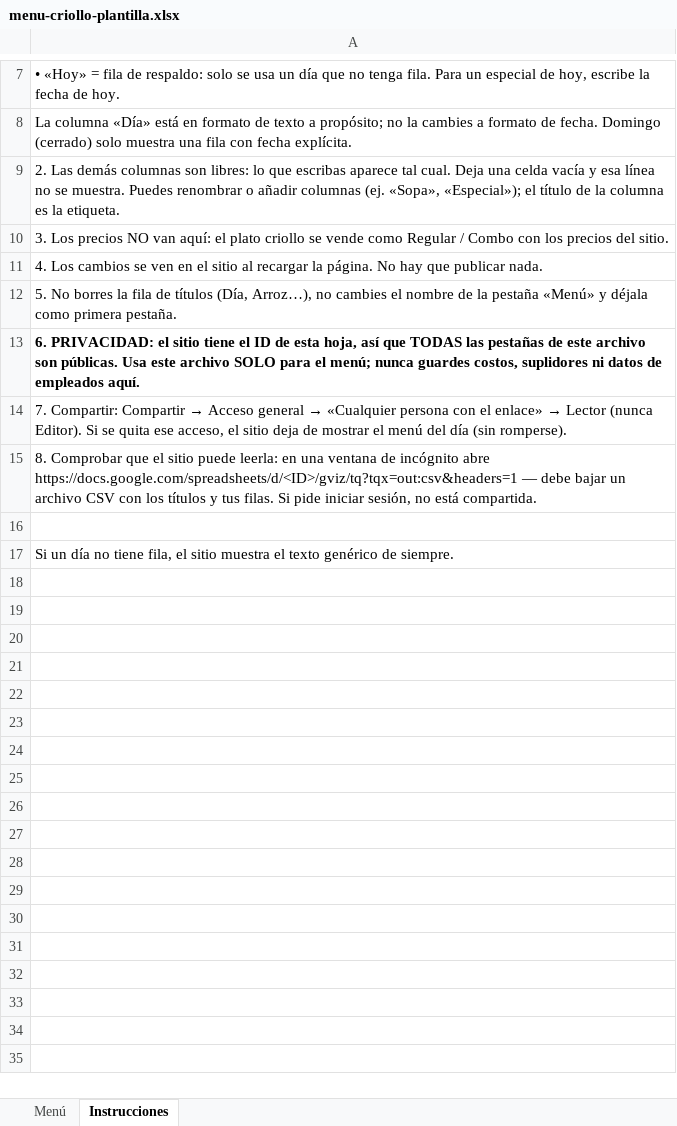
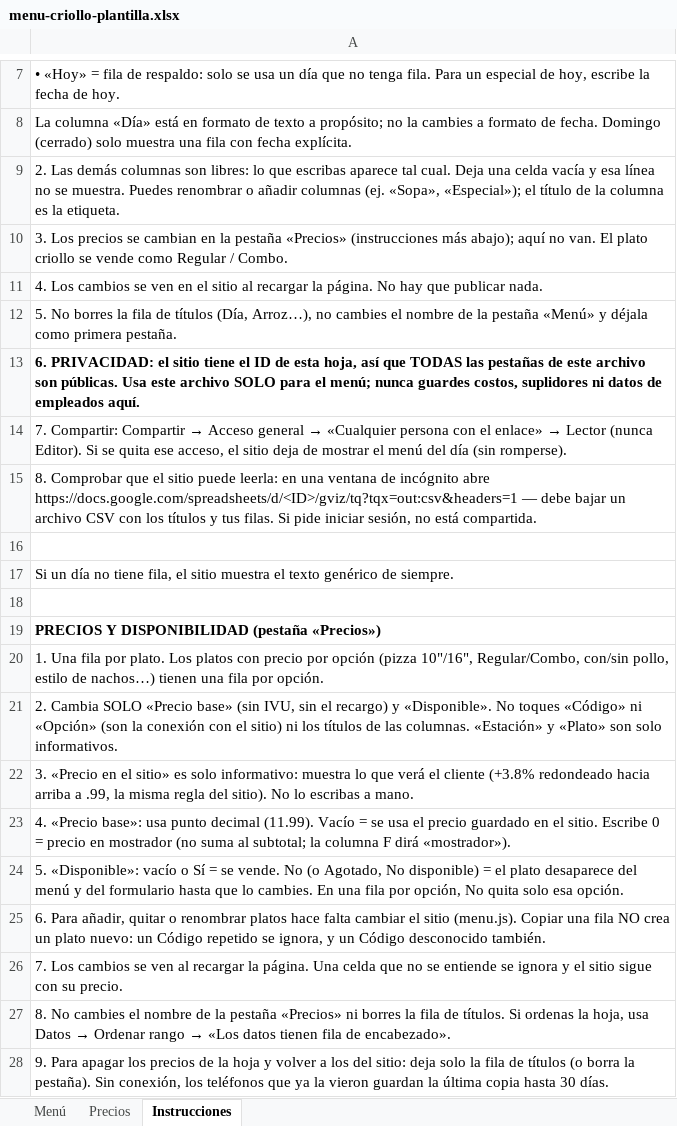
Before and after one commit to hospicount/tufoodcourt-website, an Excel workbook: tools/menu-criollo-plantilla.xlsx, sheet Instrucciones, drawn as a sheet; only a part is shown, gaps mark what is left out; values as stored, in another font and other column widths than the file's, no borders; the diff names each change by its address in the sheet, - before the commit and + after, or states it on an @@ line.

```diff
--- a/tools/menu-criollo-plantilla.xlsx (sheet Instrucciones)
+++ b/tools/menu-criollo-plantilla.xlsx (sheet Instrucciones)
+sheet tab: Precios
-A10: …Los precios NO van aquí: el plato criollo se vende como Regular / Combo con los precios del sitio.
+A10: …Los precios se cambian en la pestaña «Precios» (instrucciones más abajo); aquí no van. El plato criollo se vende como Regular / Combo.
+row 18: (empty)
+row 19: PRECIOS Y DISPONIBILIDAD (pestaña «Precios»)
+row 20: 1. Una fila por plato. Los platos con precio por opción (pizza 10"/16", Regular/Combo, con/sin pollo, estilo de nachos…) tienen una fila por opción.
+row 21: 2. Cambia SOLO «Precio base» (sin IVU, sin el recargo) y «Disponible». No toques «Código» ni «Opción» (son la conexión con el sitio) ni los títulos de las columnas. «Estación» y «Plato» son solo informativos.
+row 22: 3. «Precio en el sitio» es solo informativo: muestra lo que verá el cliente (+3.8% redondeado hacia arriba a .99, la misma regla del sitio). No lo escribas a mano.
+row 23: 4. «Precio base»: usa punto decimal (11.99). Vacío = se usa el precio guardado en el sitio. Escribe 0 = precio en mostrador (no suma al subtotal; la columna F dirá «mostrador»).
+row 24: 5. «Disponible»: vacío o Sí = se vende. No (o Agotado, No disponible) = el plato desaparece del menú y del formulario hasta que lo cambies. En una fila por opción, No quita solo esa opción.
+row 25: 6. Para añadir, quitar o renombrar platos hace falta cambiar el sitio (menu.js). Copiar una fila NO crea un plato nuevo: un Código repetido se ignora, y un Código desconocido también.
+row 26: 7. Los cambios se ven al recargar la página. Una celda que no se entiende se ignora y el sitio sigue con su precio.
+row 27: 8. No cambies el nombre de la pestaña «Precios» ni borres la fila de títulos. Si ordenas la hoja, usa Datos → Ordenar rango → «Los datos tienen fila de encabezado».
+row 28: 9. Para apagar los precios de la hoja y volver a los del sitio: deja solo la fila de títulos (o borra la pestaña). Sin conexión, los teléfonos que ya la vieron guardan la última copia hasta 30 días.
```
Also changed, not shown: 16 other files.
